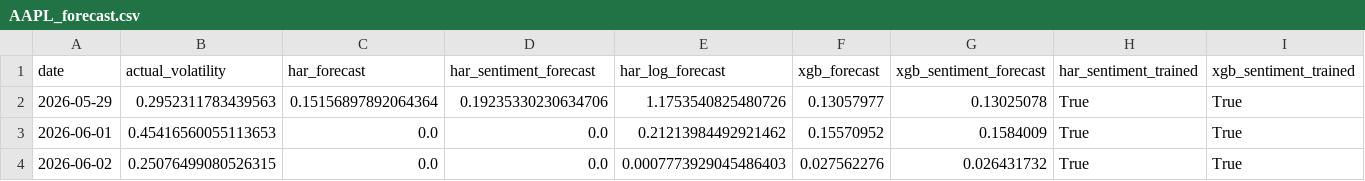
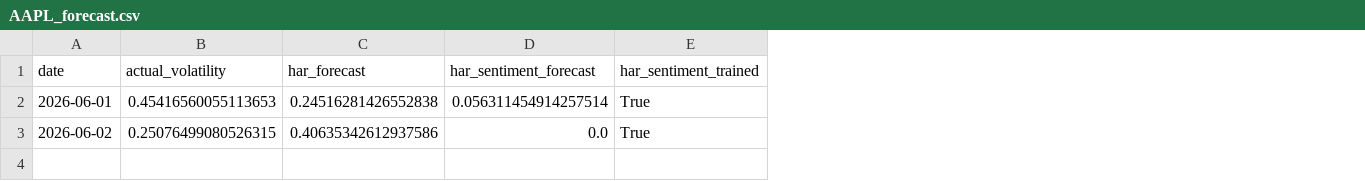
Before and after one commit to tavleen2008/stock-volatility-forecasting, a CSV file: ML/quant_pipeline/artifacts/forecasts/AAPL_forecast.csv, drawn as a sheet; removed rows and columns are numbered as before the commit, all else as after; the diff names each change by its address in the sheet, - before the commit and + after, or states it on an @@ line.

Commit message:
feat: implement FNSPID data loader and integrate offline sentiment training pipeline

```diff
--- a/ML/quant_pipeline/artifacts/forecasts/AAPL_forecast.csv
+++ b/ML/quant_pipeline/artifacts/forecasts/AAPL_forecast.csv
-column E (har_log_forecast), rows 3-4: 0.21213984492921462 | 0.0007773929045486403
-column F (xgb_forecast), rows 3-4: 0.15570952 | 0.027562276
-column G (xgb_sentiment_forecast), rows 3-4: 0.1584009 | 0.026431732
-column I (xgb_sentiment_trained), rows 3-4: True | True
-row 2: 2026-05-29 | 0.2952311783439563 | 0.15156897892064364 | 0.19235330230634706 | 1.1753540825480726 | 0.13057977 | 0.13025078 | True | True
-C2 (har_forecast): 0.0
+C2 (har_forecast): 0.24516281426552838
-D2 (har_sentiment_forecast): 0.0
+D2 (har_sentiment_forecast): 0.056311454914257514
-C3 (har_forecast): 0.0
+C3 (har_forecast): 0.40635342612937586
```
Also changed, not shown: ML/quant_pipeline/artifacts/forecasts/TSLA_forecast.csv, 12 other files.
